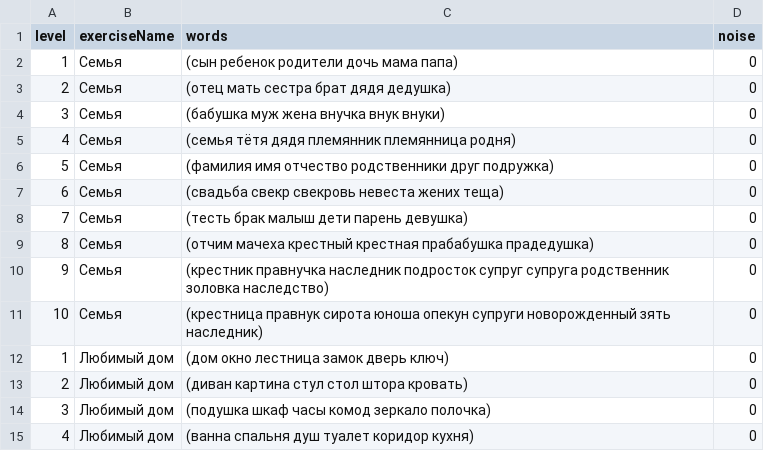
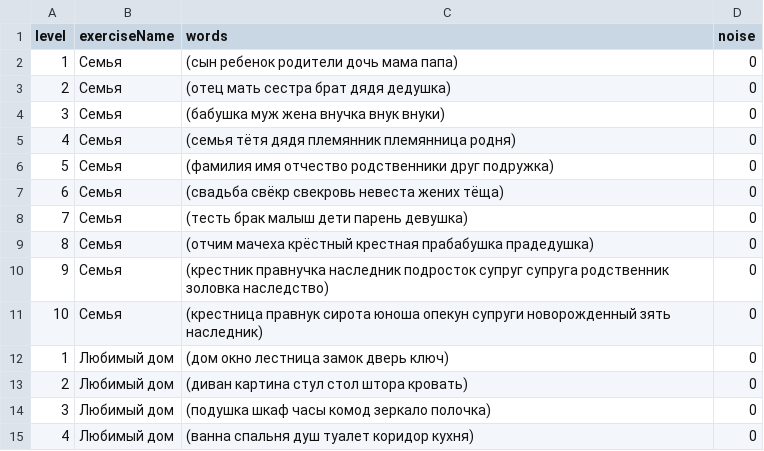
Before and after one commit to Brain-up/brn, a CSV file: src/main/resources/initFiles/1_series.csv, drawn as a sheet; only a part is shown; the diff covers the shown part only.

```diff
--- a/src/main/resources/initFiles/1_series.csv
+++ b/src/main/resources/initFiles/1_series.csv
@@ -6,5 +6,5 @@ level,exerciseName,words,noise
 5,Семья,(фамилия имя отчество родственники друг подружка),0
-6,Семья,(свадьба свекр свекровь невеста жених теща),0
+6,Семья,(свадьба свёкр свекровь невеста жених тёща),0
 7,Семья,(тесть брак малыш дети  парень девушка),0
-8,Семья,(отчим мачеха крестный крестная прабабушка прадедушка),0
+8,Семья,(отчим мачеха крёстный крестная прабабушка прадедушка),0
 9,Семья,(крестник  правнучка наследник подросток супруг супруга родственник золовка наследство),0
```
Also changed, not shown: 36 added rows elsewhere in this file, 4 other files.
